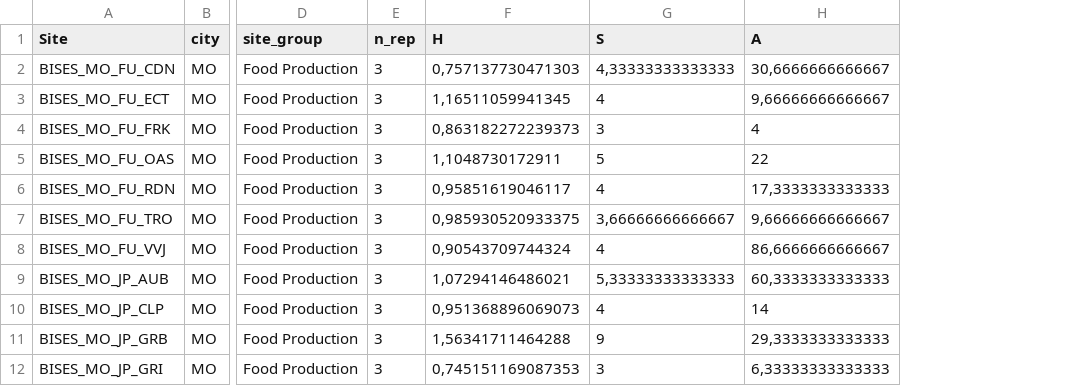
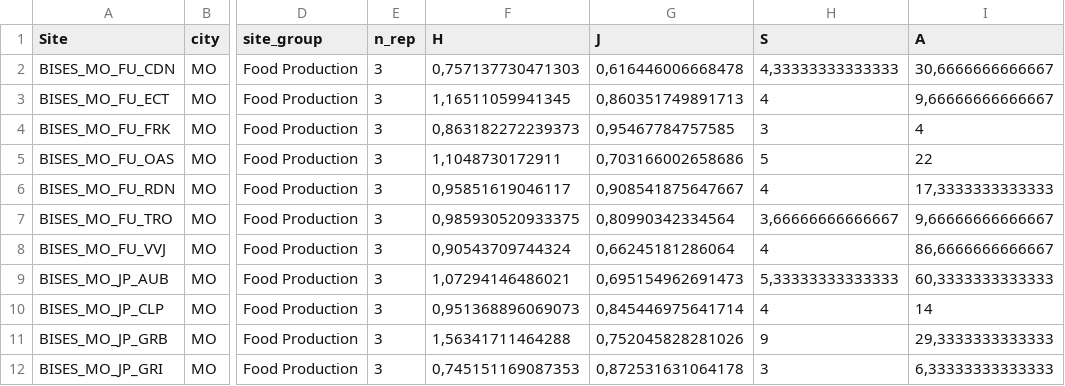
Before and after one commit to camseveyrat/data_science_2, a CSV file: Données/Data/nettoye/data_site.csv, drawn as a sheet; only a part is shown, gaps mark what is left out; the diff names each change by its address in the sheet, - before the commit and + after, or states it on an @@ line.

Commit message:
Propager J (équitabilité) dans data_site.csv
- prepare_site.R : J moyenné sur les réplicats renseignés, na.action = na.pass
  (sans lui, aggregate perd les 6 sites dont aucun réplicat n'a S > 1)
- data_site.csv : colonne J ajoutée après H ; 138 sites, 6 valeurs J manquantes ;
  A, S, H et les 27 variables de sol inchangés (vérifié valeur par valeur)

```diff
--- a/Données/Data/nettoye/data_site.csv
+++ b/Données/Data/nettoye/data_site.csv
+column G (J), rows 2-12: 0,616446006668478 | 0,860351749891713 | 0,95467784757585 | 0,703166002658686 | 0,908541875647667 | 0,80990342334564 | 0,66245181286064 | 0,695154962691473 | 0,845446975641714 | 0,752045828281026 | 0,872531631064178
```
Also changed, not shown: 1 other file.
